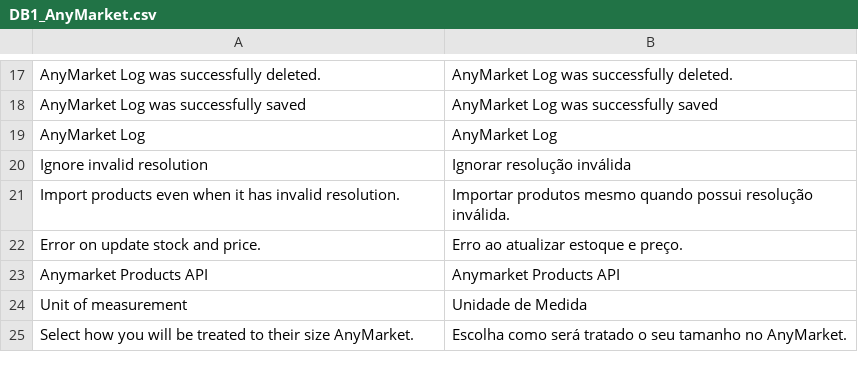
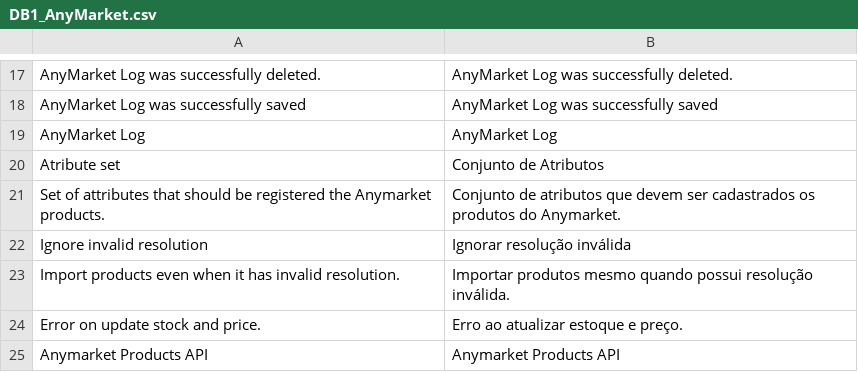
Before and after one commit to robilemos89/anymarket_magento, a CSV file: app/locale/pt_BR/DB1_AnyMarket.csv, drawn as a sheet; only a part is shown, gaps mark what is left out; the shorter side is filled out with more unchanged rows; the diff names each change by its address in the sheet, - before the commit and + after, or states it on an @@ line.

Commit message:
[ANYMARKET][2119] - INSERIR CONFIGURAÇÃO PARA SELECIONAR O ATRIBUTE SET DESEJADO
[ANYMARKET][2119] - INSERIR CONFIGURAÇÃO PARA SELECIONAR O ATRIBUTE SET
DESEJADO

```diff
--- a/app/locale/pt_BR/DB1_AnyMarket.csv
+++ b/app/locale/pt_BR/DB1_AnyMarket.csv
+row 20: Atribute set | Conjunto de Atributos
+row 21: Set of attributes that should be registered the Anymarket products. | Conjunto de atributos que devem ser cadastrados os produtos do Anymarket.
```
Also changed, not shown: app/locale/en_US/DB1_AnyMarket.csv, 8 other files.
